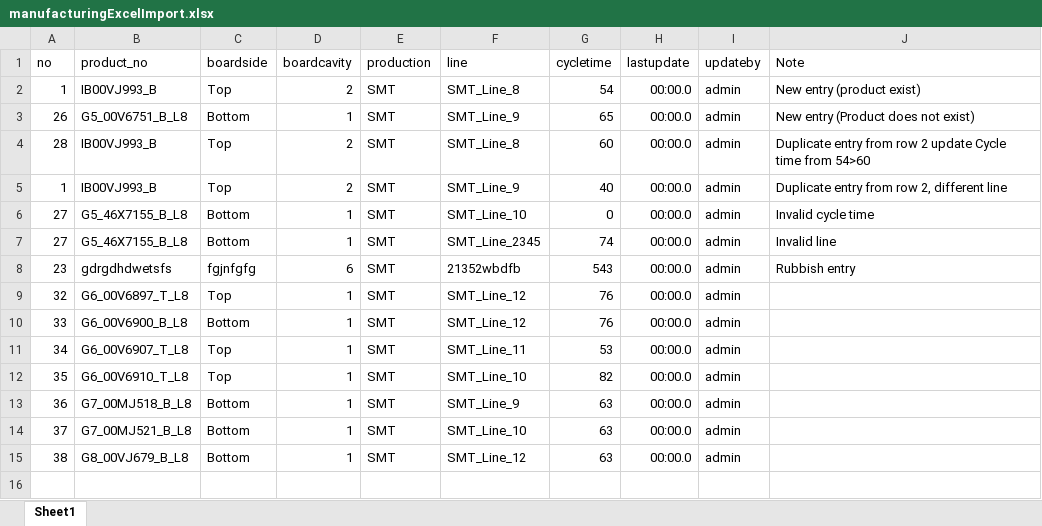
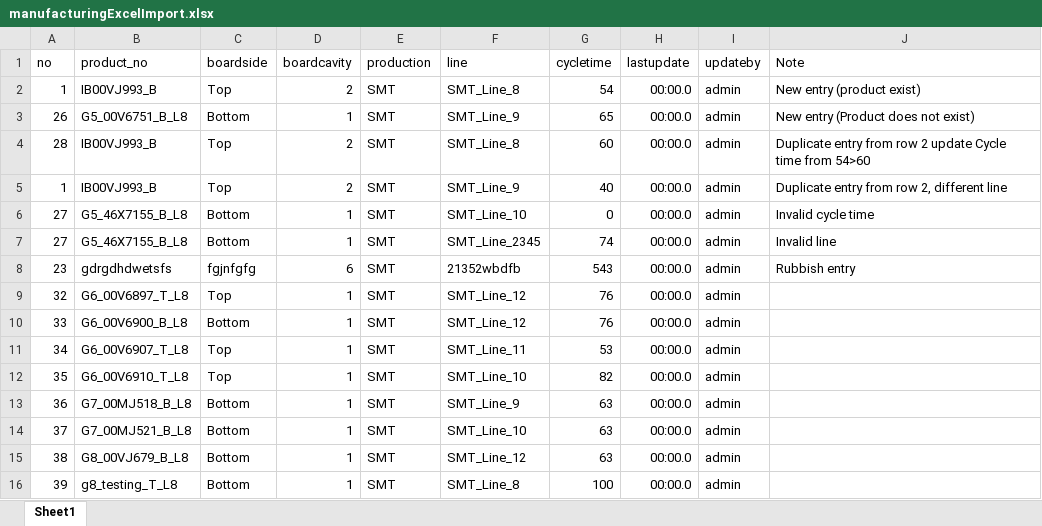
Before and after one commit to jameschow123/VentureScheduler, an Excel workbook: Content/manufacturingExcelImport.xlsx, sheet Sheet1, drawn as a sheet; values as stored, in another font and other column widths than the file's, no borders; the diff names each change by its address in the sheet, - before the commit and + after, or states it on an @@ line.

```diff
--- a/Content/manufacturingExcelImport.xlsx (sheet Sheet1)
+++ b/Content/manufacturingExcelImport.xlsx (sheet Sheet1)
+row 16: 39 | g8_testing_T_L8 | Bottom | 1 | SMT | SMT_Line_8 | 100 | 00:00.0 | admin
```
Also changed, not shown: 9 other files.
